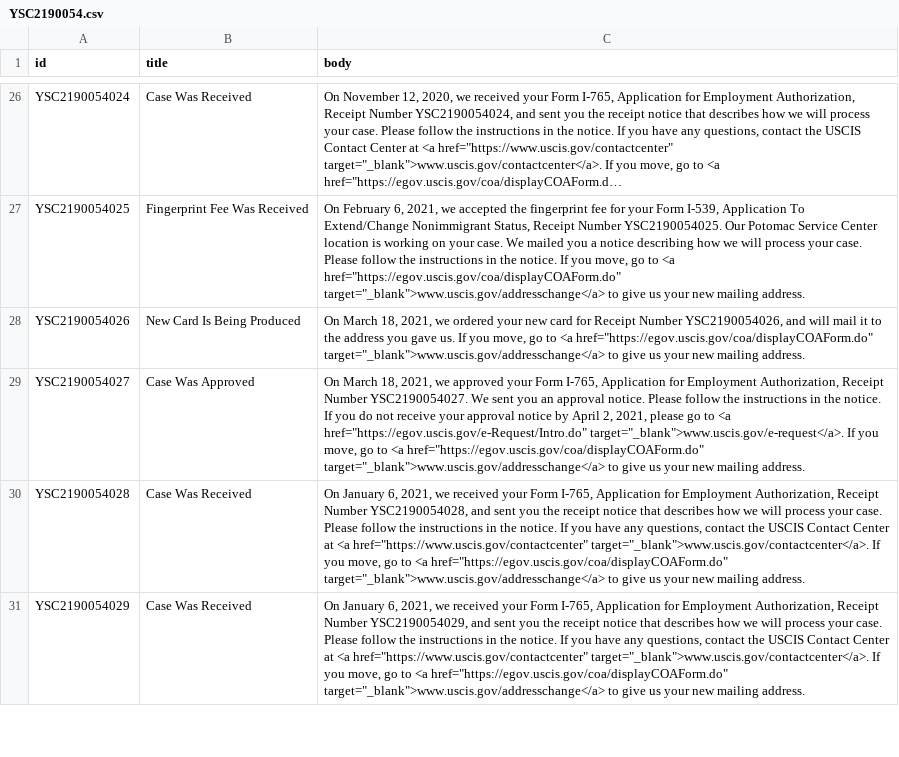
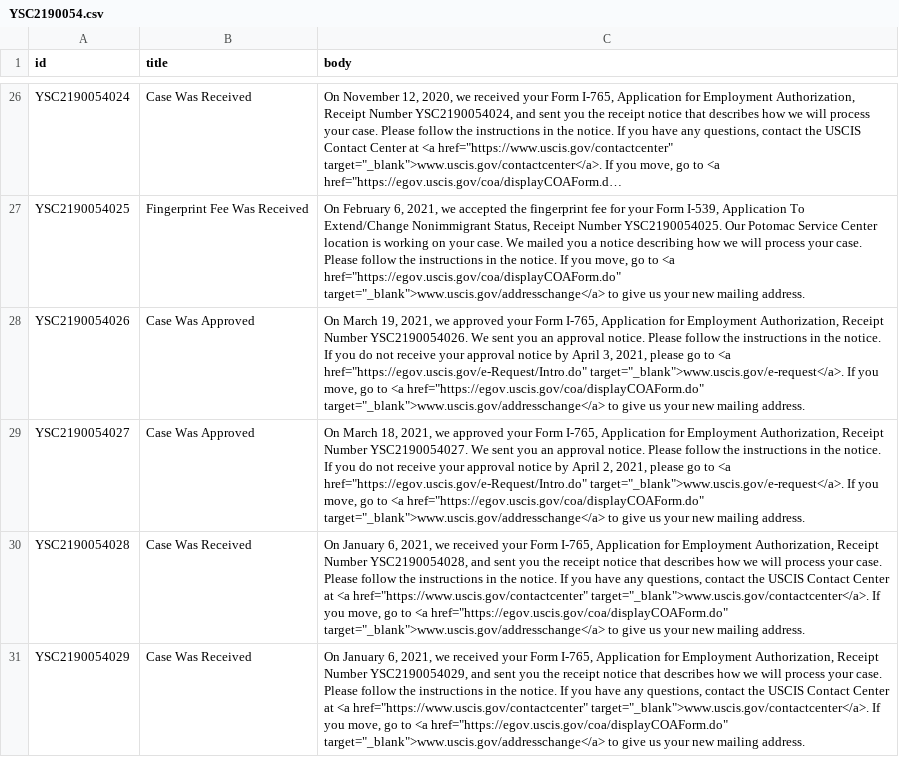
Before and after one commit to opt-lol/opt-data, a CSV file: data/YSC2190054.csv, drawn as a sheet; only a part is shown, gaps mark what is left out; long unchanged cells end in …; the diff covers the shown part only.

```diff
--- a/data/YSC2190054.csv
+++ b/data/YSC2190054.csv
@@ -27,3 +27,3 @@ id,title,body
 "YSC2190054025","Fingerprint Fee Was Received","On February 6, 2021, we accepted the fingerprint fee for your Form I-539, Application To Extend/Change Nonimmigrant Status, Receipt Number YSC2190054025. Our Potomac Service Center location is working on your case. We mailed you a notice describing how we will process your case. Please follow the instructions in the notice. If you move, go to <a href=""https://egov.uscis.gov/coa/displayCOAForm.do"" target=""_blank"">www.uscis.gov/addresschange</a> to give us your new mailing address."
-"YSC2190054026","New Card Is Being Produced","On March 18, 2021, we ordered your new card for Receipt Number YSC2190054026, and will mail it to the address you gave us. If you move, go to <a href=""https://egov.uscis.gov/coa/displayCOAForm.do"" target=""_blank"">www.uscis.gov/addresschange</a> to give us your new mailing address."
+"YSC2190054026","Case Was Approved","On March 19, 2021, we approved your Form I-765, Application for Employment Authorization, Receipt Number YSC2190054026.  We sent you an approval notice.  Please follow the instructions in the notice. If you do not receive your approval notice by April 3, 2021, please go to <a href=""https://egov.uscis.gov/e-Request/Intro.do"" target=""_blank"">www.uscis.gov/e-request</a>.  If you move, go to <a href=""https://egov.uscis.gov/coa/displayCOAForm.do"" target=""_blank"">www.uscis.gov/addresschange</a>  to give us your new mailing address.  "
 "YSC2190054027","Case Was Approved","On March 18, 2021, we approved your Form I-765, Application for Employment Authorization, Receipt Number YSC2190054027.  We sent you an approval notice.  Please follow the instructions in the notice. If you do not receive your approval notice by April 2, 2021, please go to <a href=""https://egov.uscis.gov/e-Request/Intro.do"" target=""_blank"">www.uscis.gov/e-request</a>.  If you move, go to <a href=""https://egov.uscis.gov/coa/displayCOAForm.do"" target=""_blank"">www.uscis.gov/addresschange</a>  to give us your new mailing address.  "
```
Also changed, not shown: 133 edited cells elsewhere in this file, data/YSC2190064.csv, data/YSC2190066.csv, 56 other files.
